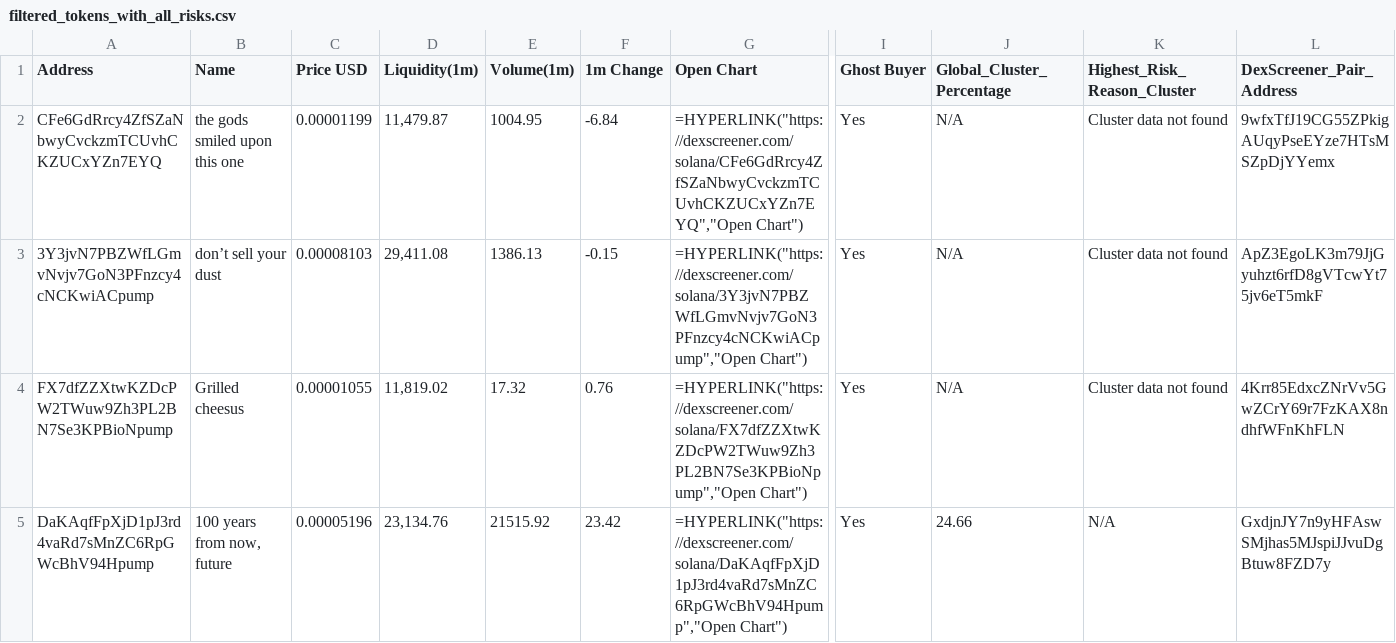
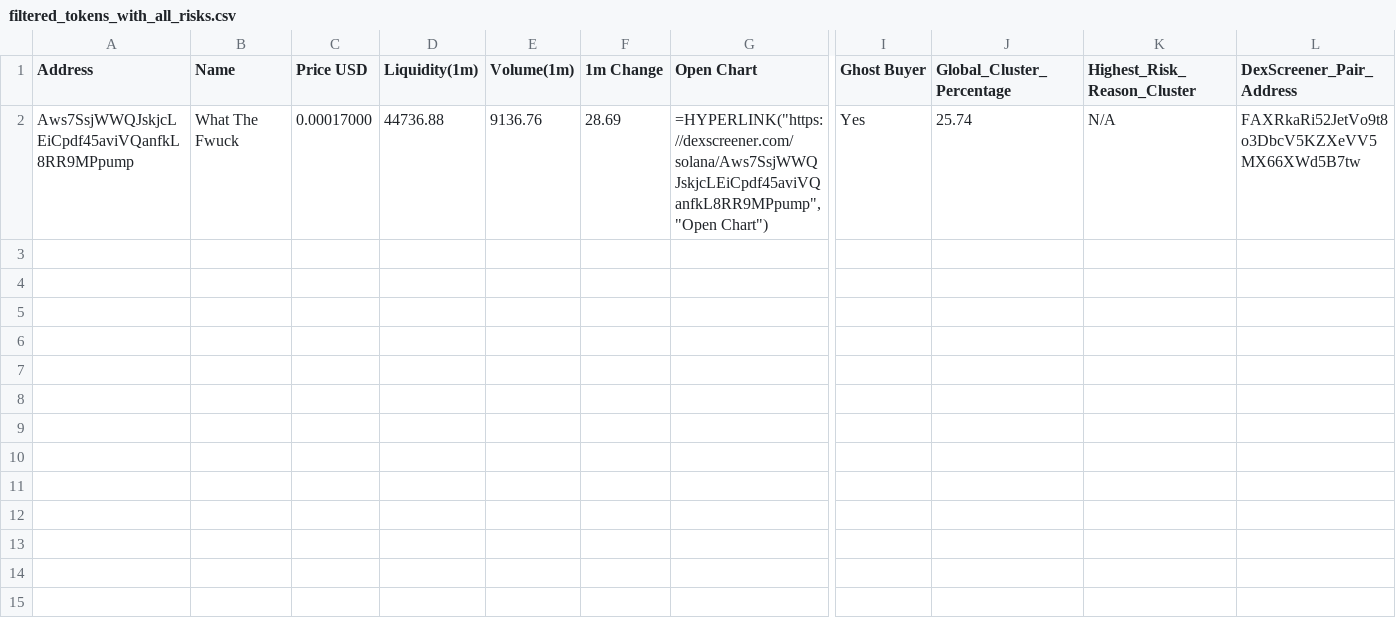
Before and after one commit to Rachid91674/SniperX-V3, a CSV file: filtered_tokens_with_all_risks.csv, drawn as a sheet; only a part is shown, gaps mark what is left out; removed rows and columns are numbered as before the commit, all else as after; rows hold the shown columns only; the diff names each change by its address in the sheet, - before the commit and + after, or states it on an @@ line.

```diff
--- a/filtered_tokens_with_all_risks.csv
+++ b/filtered_tokens_with_all_risks.csv
-row 2: CFe6GdRrcy4ZfSZaNbwyCvckzmTCUvhCKZUCxYZn7EYQ | the gods smiled upon this one | 0.00001199 | 11,479.87 | 1004.95 | -6.84 | =HYPERLINK("https://dexscreener.com/solana/CFe6GdRrcy4ZfSZaNbwyCvckzmTCUvhCKZUCxYZn7EYQ","Open Chart") | Yes | N/A | Cluster data not found | 9wfxTfJ19CG55ZPkigAUqyPseEYze7HTsMSZpDjYYemx
-row 3: 3Y3jvN7PBZWfLGmvNvjv7GoN3PFnzcy4cNCKwiACpump | don’t sell your dust | 0.00008103 | 29,411.08 | 1386.13 | -0.15 | =HYPERLINK("https://dexscreener.com/solana/3Y3jvN7PBZWfLGmvNvjv7GoN3PFnzcy4cNCKwiACpump","Open Chart") | Yes | N/A | Cluster data not found | ApZ3EgoLK3m79JjGyuhzt6rfD8gVTcwYt75jv6eT5mkF
-row 4: FX7dfZZXtwKZDcPW2TWuw9Zh3PL2BN7Se3KPBioNpump | Grilled cheesus | 0.00001055 | 11,819.02 | 17.32 | 0.76 | =HYPERLINK("https://dexscreener.com/solana/FX7dfZZXtwKZDcPW2TWuw9Zh3PL2BN7Se3KPBioNpump","Open Chart") | Yes | N/A | Cluster data not found | 4Krr85EdxcZNrVv5GwZCrY69r7FzKAX8ndhfWFnKhFLN
-row 5: DaKAqfFpXjD1pJ3rd4vaRd7sMnZC6RpGWcBhV94Hpump | 100 years from now, future | 0.00005196 | 23,134.76 | 21515.92 | 23.42 | =HYPERLINK("https://dexscreener.com/solana/DaKAqfFpXjD1pJ3rd4vaRd7sMnZC6RpGWcBhV94Hpump","Open Chart") | Yes | 24.66 | N/A | GxdjnJY7n9yHFAswSMjhas5MJspiJJvuDgBtuw8FZD7y
+row 2: Aws7SsjWWQJskjcLEiCpdf45aviVQanfkL8RR9MPpump | What The Fwuck | 0.00017000 | 44736.88 | 9136.76 | 28.69 | =HYPERLINK("https://dexscreener.com/solana/Aws7SsjWWQJskjcLEiCpdf45aviVQanfkL8RR9MPpump","Open Chart") | Yes | 25.74 | N/A | FAXRkaRi52JetVo9t8o3DbcV5KZXeVV5MX66XWd5B7tw
```
Also changed, not shown: sample_data/token_risk_analysis.csv, token_risk_analysis.csv, 18 other files.
